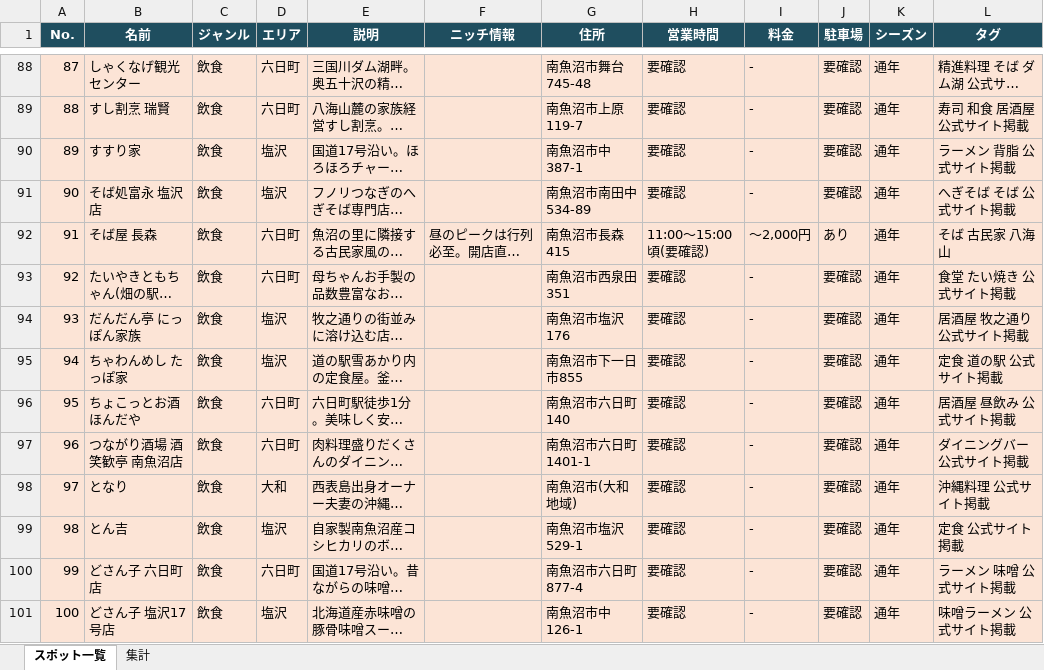
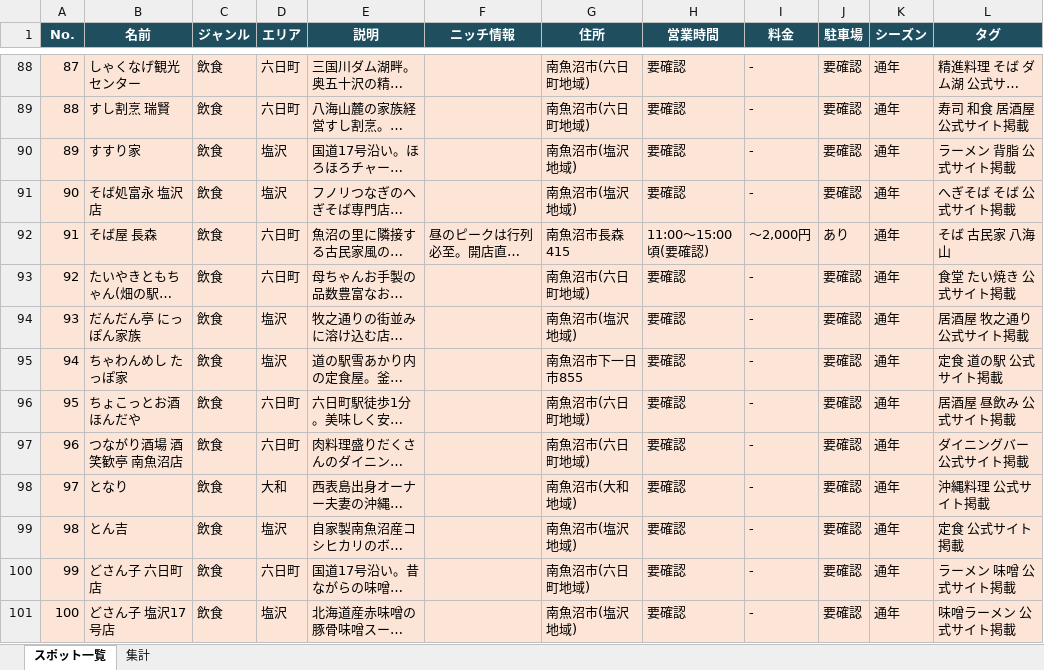
Before and after one commit to ZinPika1104/numa-search, an Excel workbook: 南魚沼たびナビ_スポット一覧.xlsx, sheet スポット一覧, drawn as a sheet; only a part is shown, gaps mark what is left out; long unchanged cells end in …; values as stored, in another font and other column widths than the file's, no borders; charts and pictures not drawn; the diff covers the shown part only; the diff names each change by its address in the sheet, - before the commit and + after, or states it on an @@ line.

```diff
--- a/南魚沼たびナビ_スポット一覧.xlsx (sheet スポット一覧)
+++ b/南魚沼たびナビ_スポット一覧.xlsx (sheet スポット一覧)
-G88 (住所): 南魚沼市舞台745-48
+G88 (住所): 南魚沼市(六日町地域)
-G89 (住所): 南魚沼市上原119-7
+G89 (住所): 南魚沼市(六日町地域)
-G90 (住所): 南魚沼市中387-1
+G90 (住所): 南魚沼市(塩沢地域)
-G91 (住所): 南魚沼市南田中534-89
+G91 (住所): 南魚沼市(塩沢地域)
-G93 (住所): 南魚沼市西泉田351
+G93 (住所): 南魚沼市(六日町地域)
-G94 (住所): 南魚沼市塩沢176
+G94 (住所): 南魚沼市(塩沢地域)
-G96 (住所): 南魚沼市六日町140
+G96 (住所): 南魚沼市(六日町地域)
-G97 (住所): 南魚沼市六日町1401-1
+G97 (住所): 南魚沼市(六日町地域)
-G99 (住所): 南魚沼市塩沢529-1
+G99 (住所): 南魚沼市(塩沢地域)
-G100 (住所): 南魚沼市六日町877-4
+G100 (住所): 南魚沼市(六日町地域)
-G101 (住所): 南魚沼市中126-1
+G101 (住所): 南魚沼市(塩沢地域)
```
Also changed, not shown: 197 edited cells elsewhere in this sheet, sheet 集計, charts or pictures, 7 other files.
